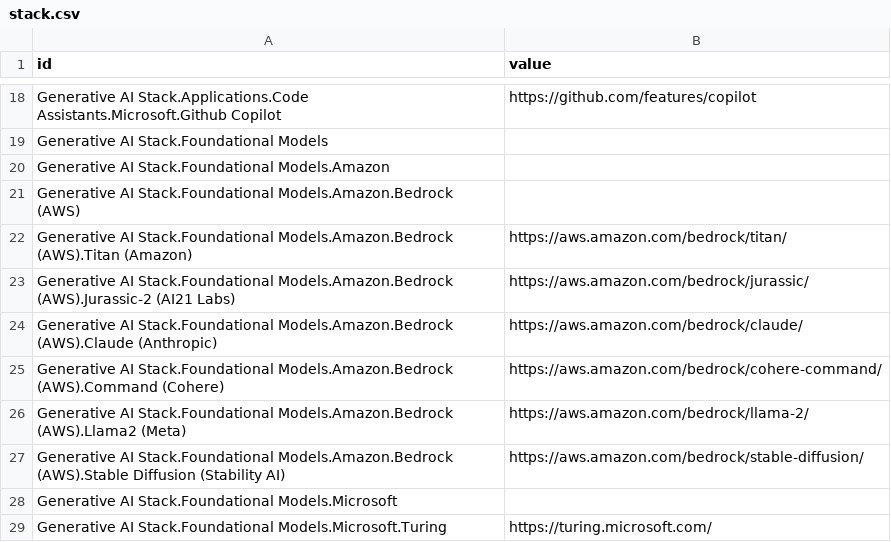
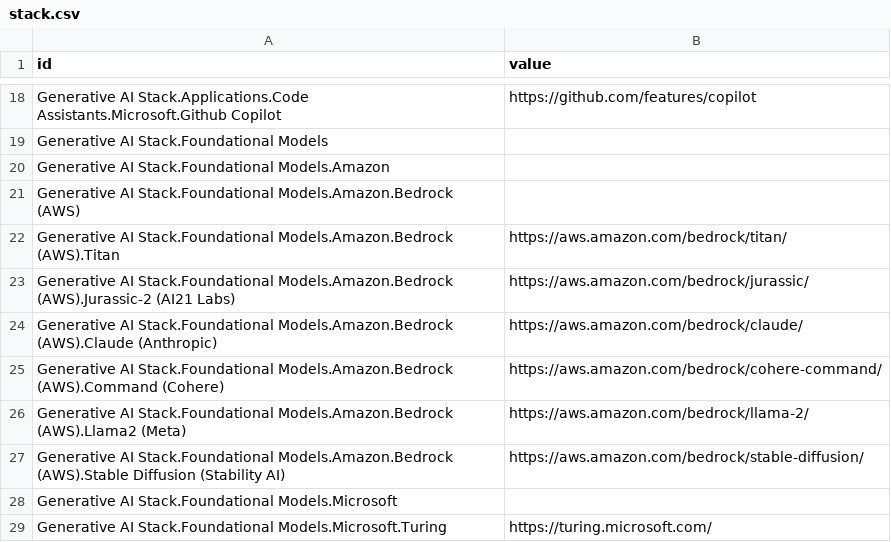
Before and after one commit to dougdesigner/stellar, a CSV file: data/stack.csv, drawn as a sheet; only a part is shown, gaps mark what is left out.

Commit message:
Update stack.csv

```diff
--- a/data/stack.csv
+++ b/data/stack.csv
@@ -21,3 +21,3 @@ Generative AI Stack.Foundational Models.Amazon,
 Generative AI Stack.Foundational Models.Amazon.Bedrock (AWS),
-Generative AI Stack.Foundational Models.Amazon.Bedrock (AWS).Titan (Amazon),https://aws.amazon.com/bedrock/titan/
+Generative AI Stack.Foundational Models.Amazon.Bedrock (AWS).Titan,https://aws.amazon.com/bedrock/titan/
 Generative AI Stack.Foundational Models.Amazon.Bedrock (AWS).Jurassic-2 (AI21 Labs),https://aws.amazon.com/bedrock/jurassic/
```
